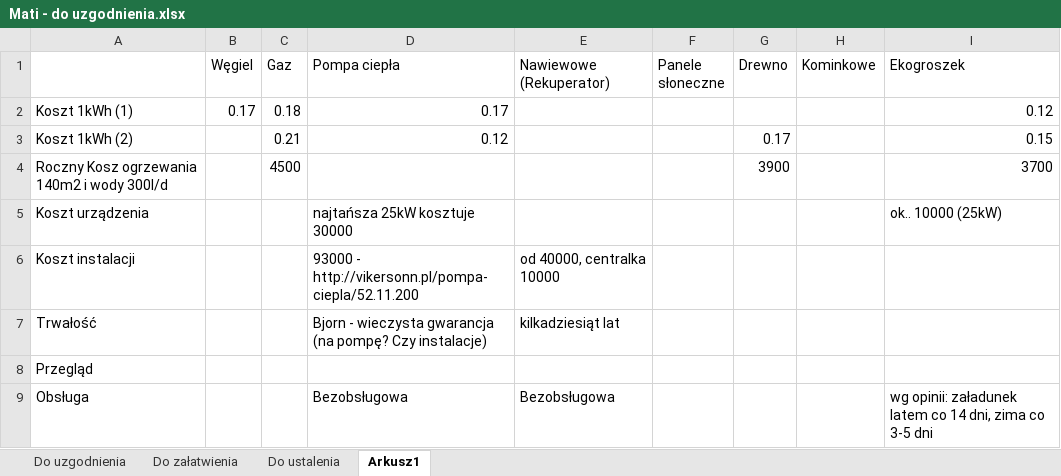
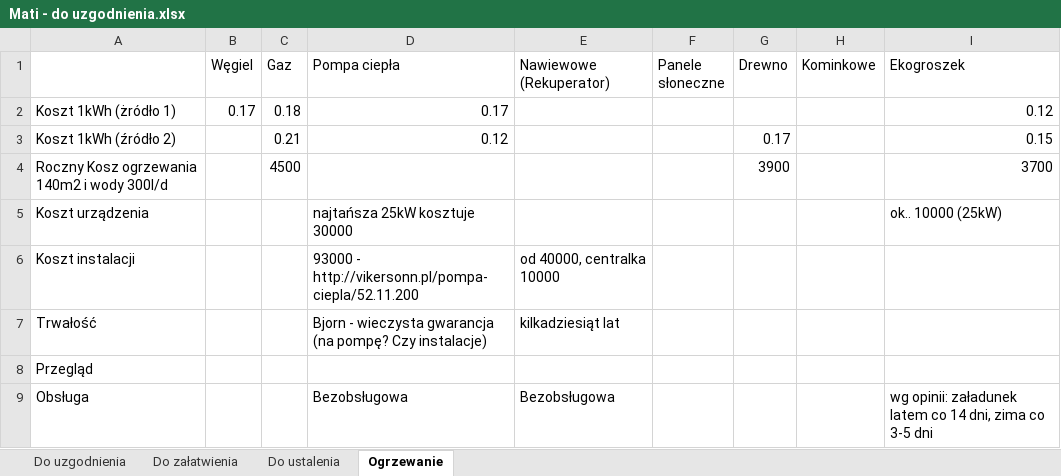
Before and after one commit to bajo2000/mati-sloncowati, an Excel workbook: plan/Mati - do uzgodnienia.xlsx, sheet Ogrzewanie, drawn as a sheet; only a part is shown; values as stored, in another font and other column widths than the file's, no borders; the diff names each change by its address in the sheet, - before the commit and + after, or states it on an @@ line.

Commit message:
drobne poprawki edycji

```diff
--- a/plan/Mati - do uzgodnienia.xlsx (sheet Ogrzewanie)
+++ b/plan/Mati - do uzgodnienia.xlsx (sheet Ogrzewanie)
-sheet tab: Arkusz1
+sheet tab: Ogrzewanie
-A2: Koszt 1kWh (1)
+A2: Koszt 1kWh (żródło 1)
-A3: Koszt 1kWh (2)
+A3: Koszt 1kWh (źródło 2)
```
Also changed, not shown: sheet Do uzgodnienia.
